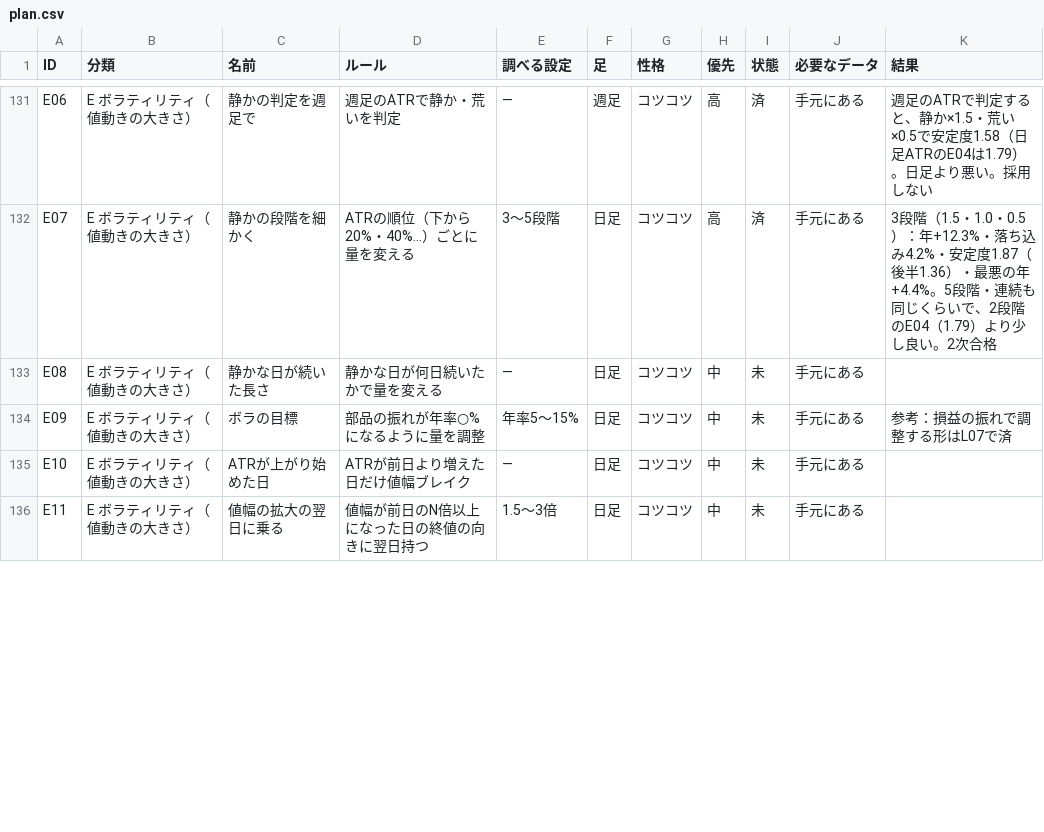
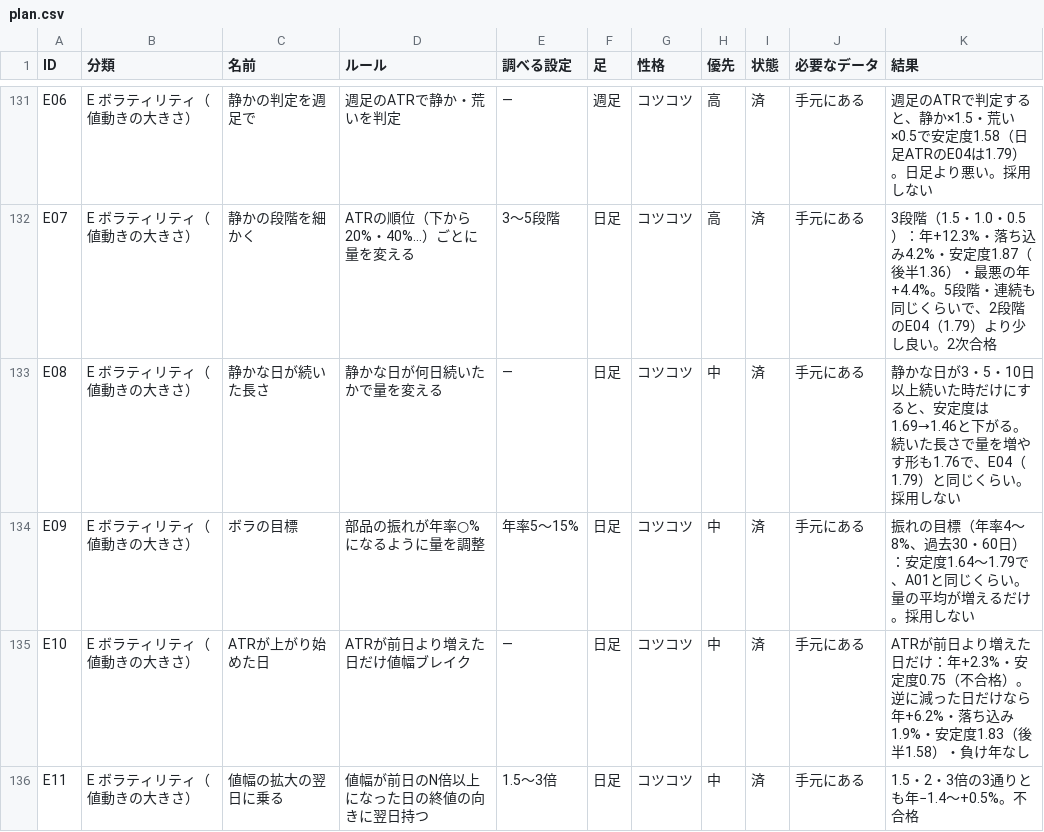
Before and after one commit to navigator1000/kids-ai-study, a CSV file: project/research/plan.csv, drawn as a sheet; only a part is shown, gaps mark what is left out; the diff covers the shown part only.

```diff
--- a/project/research/plan.csv
+++ b/project/research/plan.csv
@@ -132,5 +132,5 @@ E06,E ボラティリティ（値動きの大きさ）,静かの判定を週足
 E07,E ボラティリティ（値動きの大きさ）,静かの段階を細かく,ATRの順位（下から20%・40%…）ごとに量を変える,3〜5段階,日足,コツコツ,高,済,手元にある,3段階（1.5・1.0・0.5）：年+12.3%・落ち込み4.2%・安定度1.87（後半1.36）・最悪の年+4.4%。5段階・連続も同じくらいで、2段階のE04（1.79）より少し良い。2次合格
-E08,E ボラティリティ（値動きの大きさ）,静かな日が続いた長さ,静かな日が何日続いたかで量を変える,—,日足,コツコツ,中,未,手元にある,
-E09,E ボラティリティ（値動きの大きさ）,ボラの目標,部品の振れが年率○%になるように量を調整,年率5〜15%,日足,コツコツ,中,未,手元にある,参考：損益の振れで調整する形はL07で済
-E10,E ボラティリティ（値動きの大きさ）,ATRが上がり始めた日,ATRが前日より増えた日だけ値幅ブレイク,—,日足,コツコツ,中,未,手元にある,
-E11,E ボラティリティ（値動きの大きさ）,値幅の拡大の翌日に乗る,値幅が前日のN倍以上になった日の終値の向きに翌日持つ,1.5〜3倍,日足,コツコツ,中,未,手元にある,
+E08,E ボラティリティ（値動きの大きさ）,静かな日が続いた長さ,静かな日が何日続いたかで量を変える,—,日足,コツコツ,中,済,手元にある,静かな日が3・5・10日以上続いた時だけにすると、安定度は1.69→1.46と下がる。続いた長さで量を増やす形も1.76で、E04（1.79）と同じくらい。採用しない
+E09,E ボラティリティ（値動きの大きさ）,ボラの目標,部品の振れが年率○%になるように量を調整,年率5〜15%,日足,コツコツ,中,済,手元にある,振れの目標（年率4〜8%、過去30・60日）：安定度1.64〜1.79で、A01と同じくらい。量の平均が増えるだけ。採用しない
+E10,E ボラティリティ（値動きの大きさ）,ATRが上がり始めた日,ATRが前日より増えた日だけ値幅ブレイク,—,日足,コツコツ,中,済,手元にある,ATRが前日より増えた日だけ：年+2.3%・安定度0.75（不合格）。逆に減った日だけなら年+6.2%・落ち込み1.9%・安定度1.83（後半1.58）・負け年なし
+E11,E ボラティリティ（値動きの大きさ）,値幅の拡大の翌日に乗る,値幅が前日のN倍以上になった日の終値の向きに翌日持つ,1.5〜3倍,日足,コツコツ,中,済,手元にある,1.5・2・3倍の3通りとも年−1.4〜+0.5%。不合格
```
Also changed, not shown: 40 edited cells elsewhere in this file, 4 other files.
